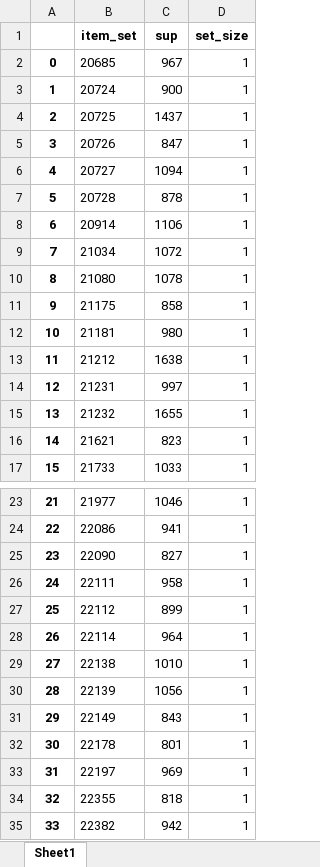
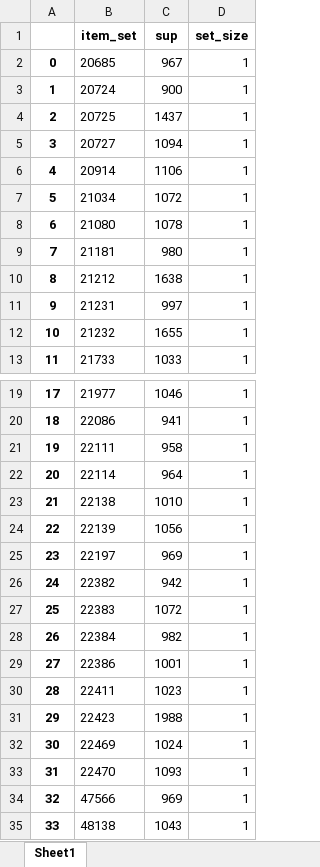
Before and after one commit to wenq89/Apriori_Implementation, an Excel workbook: files/apriori_result.xlsx, sheet Sheet1, drawn as a sheet; only a part is shown, gaps mark what is left out; the shorter side is filled out with more unchanged rows; values as stored, in another font and other column widths than the file's, no borders; removed rows and columns are numbered as before the commit, all else as after; the diff covers the shown part only; the diff names each change by its address in the sheet, - before the commit and + after, or states it on an @@ line.

```diff
--- a/files/apriori_result.xlsx (sheet Sheet1)
+++ b/files/apriori_result.xlsx (sheet Sheet1)
-row 5: 3 | 20726 | 847 | 1
@@ column A renumbered from row 5 down @@
-row 7: 5 | 20728 | 878 | 1
-row 11: 9 | 21175 | 858 | 1
-row 16: 14 | 21621 | 823 | 1
-row 25: 23 | 22090 | 827 | 1
-row 27: 25 | 22112 | 899 | 1
-row 31: 29 | 22149 | 843 | 1
-row 32: 30 | 22178 | 801 | 1
-row 34: 32 | 22355 | 818 | 1
```
Also changed, not shown: 4 removed rows elsewhere in this sheet, 5 other files.
